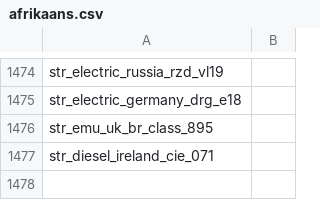
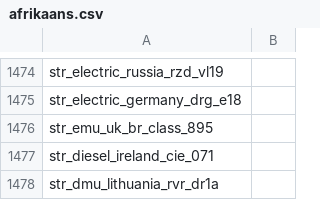
Before and after one commit to nemethviktor/2ccts_revival, a CSV file: lang/afrikaans.csv, drawn as a sheet; only a part is shown, gaps mark what is left out; the diff names each change by its address in the sheet, - before the commit and + after, or states it on an @@ line.

```diff
--- a/lang/afrikaans.csv
+++ b/lang/afrikaans.csv
+row 1478: str_dmu_lithuania_rvr_dr1a
```
Also changed, not shown: lang/catalan.csv, lang/croatian.csv, 55 other files.
